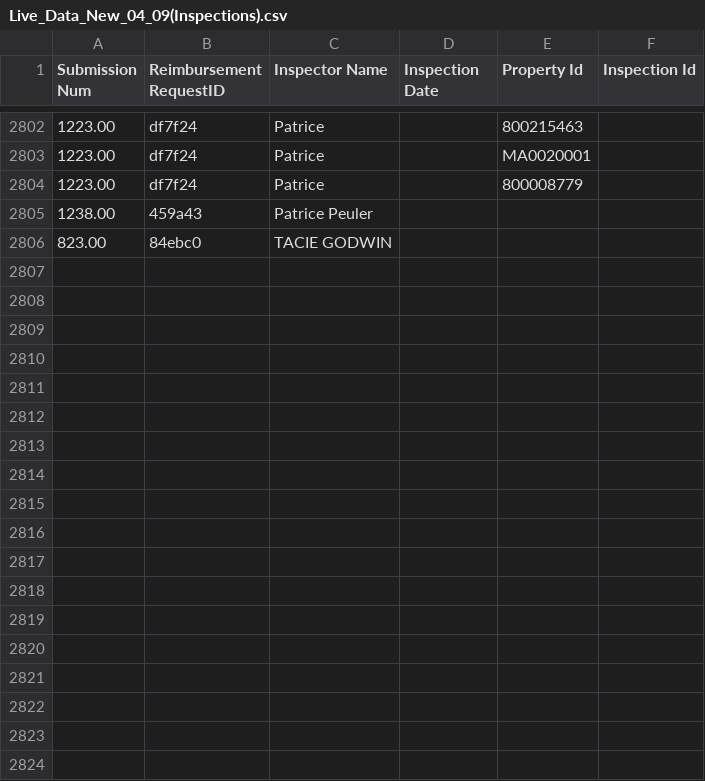
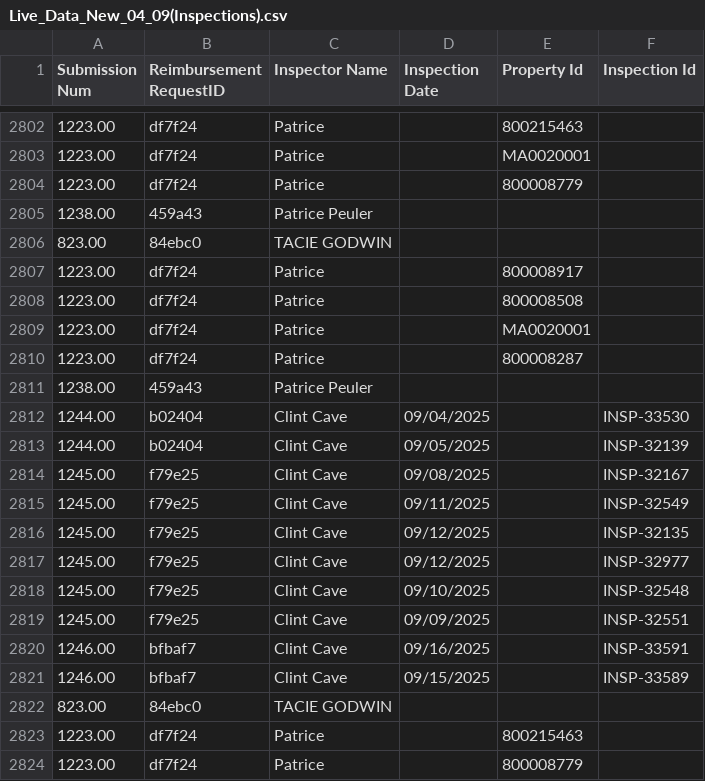
Before and after one commit to MalavikaKalani/Report-Automation-Tool, a CSV file: Live_Data_New_04_09(Inspections).csv, drawn as a sheet; only a part is shown, gaps mark what is left out; the diff names each change by its address in the sheet, - before the commit and + after, or states it on an @@ line.

```diff
--- a/Live_Data_New_04_09(Inspections).csv
+++ b/Live_Data_New_04_09(Inspections).csv
+row 2807: 1223.00 | df7f24 | Patrice |  | 800008917
+row 2808: 1223.00 | df7f24 | Patrice |  | 800008508
+row 2809: 1223.00 | df7f24 | Patrice |  | MA0020001
+row 2810: 1223.00 | df7f24 | Patrice |  | 800008287
+row 2811: 1238.00 | 459a43 | Patrice Peuler
+row 2812: 1244.00 | b02404 | Clint Cave | 09/04/2025 |  | INSP-33530
+row 2813: 1244.00 | b02404 | Clint Cave | 09/05/2025 |  | INSP-32139
+row 2814: 1245.00 | f79e25 | Clint Cave | 09/08/2025 |  | INSP-32167
+row 2815: 1245.00 | f79e25 | Clint Cave | 09/11/2025 |  | INSP-32549
+row 2816: 1245.00 | f79e25 | Clint Cave | 09/12/2025 |  | INSP-32135
+row 2817: 1245.00 | f79e25 | Clint Cave | 09/12/2025 |  | INSP-32977
+row 2818: 1245.00 | f79e25 | Clint Cave | 09/10/2025 |  | INSP-32548
+row 2819: 1245.00 | f79e25 | Clint Cave | 09/09/2025 |  | INSP-32551
+row 2820: 1246.00 | bfbaf7 | Clint Cave | 09/16/2025 |  | INSP-33591
+row 2821: 1246.00 | bfbaf7 | Clint Cave | 09/15/2025 |  | INSP-33589
+row 2822: 823.00 | 84ebc0 | TACIE GODWIN
+row 2823: 1223.00 | df7f24 | Patrice |  | 800215463
+row 2824: 1223.00 | df7f24 | Patrice |  | 800008779
```
Also changed, not shown: Live_Data_New_04_09(All_Submissions).csv, Live_Data_New_04_09(Per Diem).csv, 2 other files.
